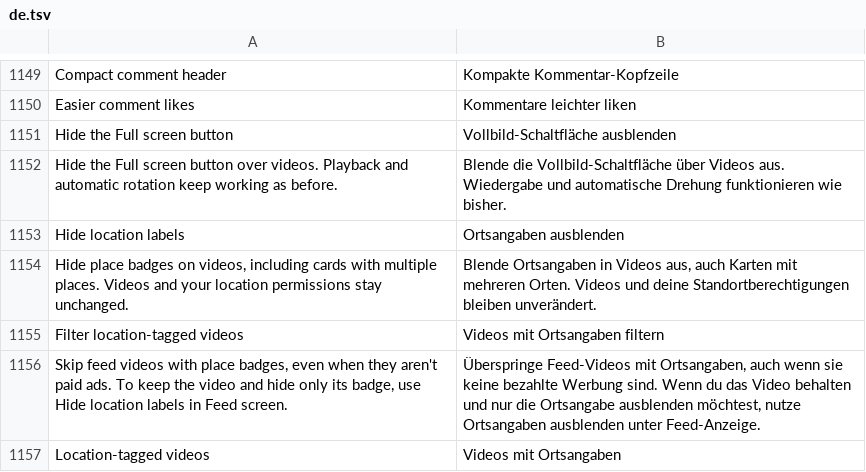
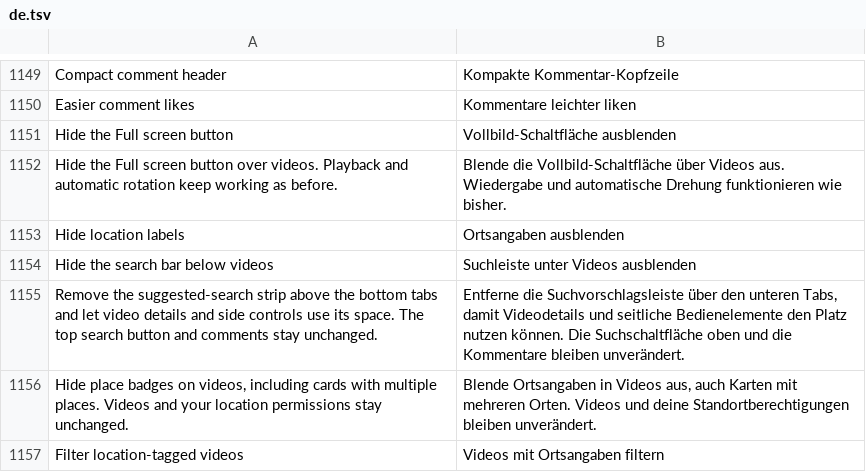
Before and after one commit to Dojz/hushfeed, a TSV file: extensions/tiktok/src/main/l10n/de.tsv, drawn as a sheet; only a part is shown, gaps mark what is left out; the shorter side is filled out with more unchanged rows.

```diff
--- a/extensions/tiktok/src/main/l10n/de.tsv
+++ b/extensions/tiktok/src/main/l10n/de.tsv
@@ -1153,2 +1153,4 @@ Hide the Full screen button over videos. Playback and automatic rotation keep wo
 Hide location labels	Ortsangaben ausblenden
+Hide the search bar below videos	Suchleiste unter Videos ausblenden
+Remove the suggested-search strip above the bottom tabs and let video details and side controls use its space. The top search button and comments stay unchanged.	Entferne die Suchvorschlagsleiste über den unteren Tabs, damit Videodetails und seitliche Bedienelemente den Platz nutzen können. Die Suchschaltfläche oben und die Kommentare bleiben unverändert.
 Hide place badges on videos, including cards with multiple places. Videos and your location permissions stay unchanged.	Blende Ortsangaben in Videos aus, auch Karten mit mehreren Orten. Videos und deine Standortberechtigungen bleiben unverändert.
```
Also changed, not shown: extensions/tiktok/src/main/l10n/en.csv, extensions/tiktok/src/main/l10n/es.tsv, 16 other files.
